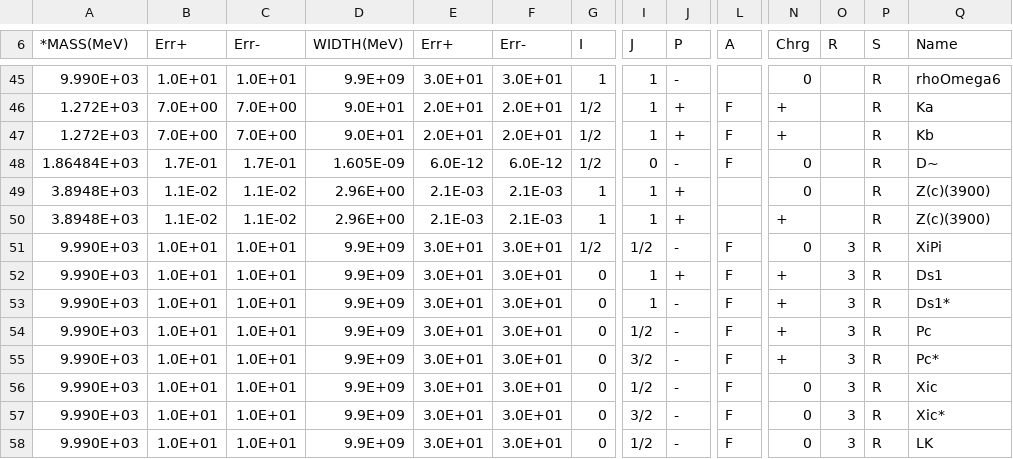
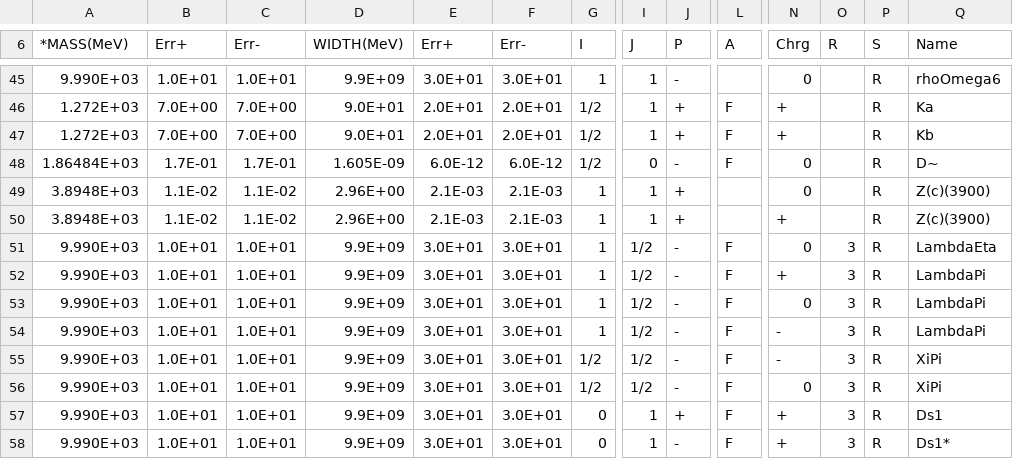
Before and after one commit to marianstahl/AmpGen, a CSV file: options/MintDalitzSpecialParticles.csv, drawn as a sheet; only a part is shown, gaps mark what is left out; the shorter side is filled out with more unchanged rows; rows hold the shown columns only; the diff names each change by its address in the sheet, - before the commit and + after, or states it on an @@ line.

```diff
--- a/options/MintDalitzSpecialParticles.csv
+++ b/options/MintDalitzSpecialParticles.csv
+row 51: 9.990E+03 | 1.0E+01 | 1.0E+01 | 9.9E+09 | 3.0E+01 | 3.0E+01 | 1 | 1/2 | - | F | 0 | 3 | R | LambdaEta
+row 52: 9.990E+03 | 1.0E+01 | 1.0E+01 | 9.9E+09 | 3.0E+01 | 3.0E+01 | 1 | 1/2 | - | F | + | 3 | R | LambdaPi
+row 53: 9.990E+03 | 1.0E+01 | 1.0E+01 | 9.9E+09 | 3.0E+01 | 3.0E+01 | 1 | 1/2 | - | F | 0 | 3 | R | LambdaPi
+row 54: 9.990E+03 | 1.0E+01 | 1.0E+01 | 9.9E+09 | 3.0E+01 | 3.0E+01 | 1 | 1/2 | - | F | - | 3 | R | LambdaPi
+row 55: 9.990E+03 | 1.0E+01 | 1.0E+01 | 9.9E+09 | 3.0E+01 | 3.0E+01 | 1/2 | 1/2 | - | F | - | 3 | R | XiPi
```
Also changed, not shown: options/mass_width.csv.
